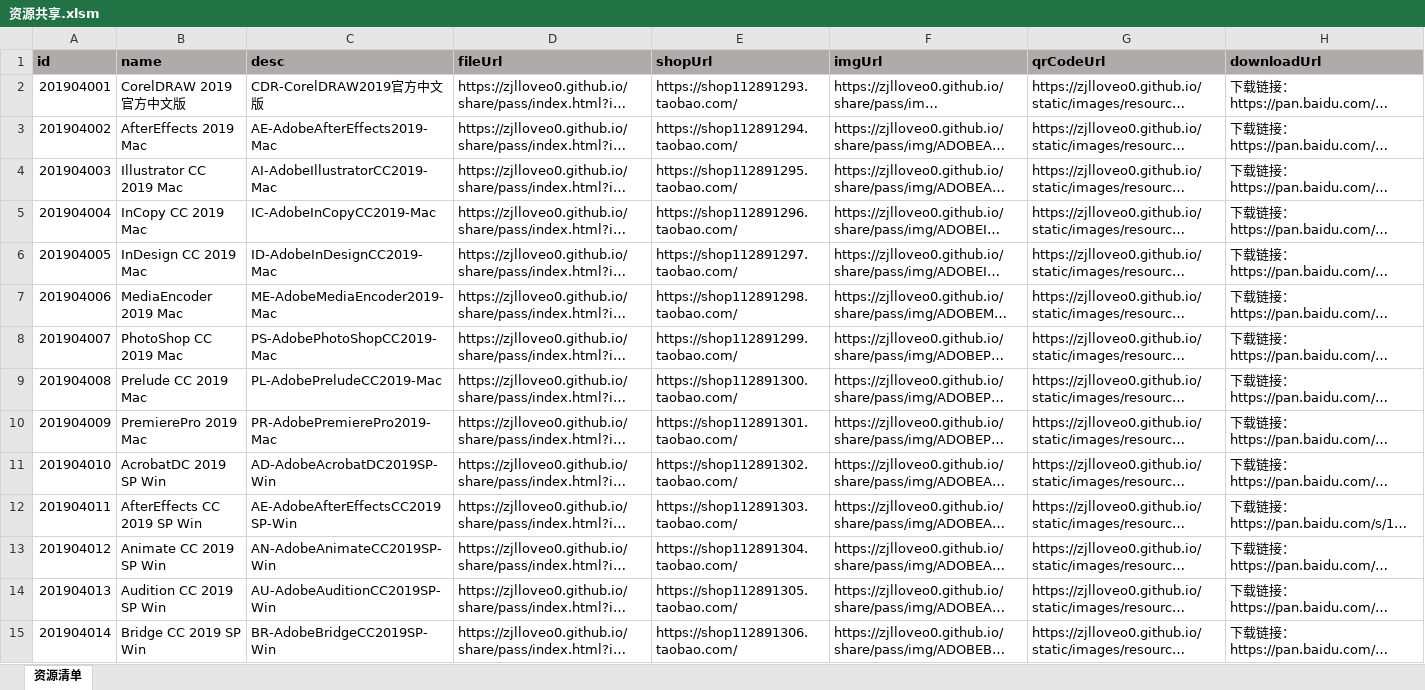
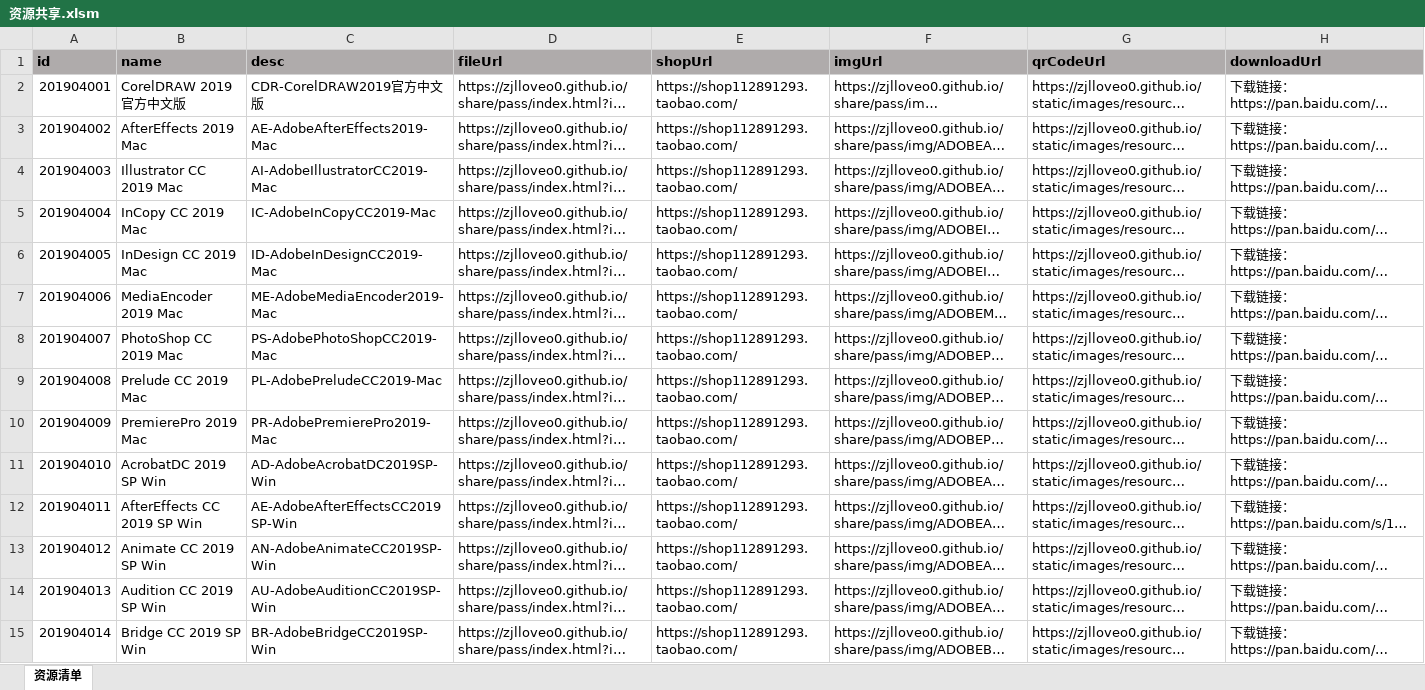
Before and after one commit to zjlloveo0/migao.github.io, an Excel workbook: share/pass/file/excel/资源共享.xlsm, sheet 资源清单, drawn as a sheet; only a part is shown; long unchanged cells end in …; values as stored, in another font and other column widths than the file's, no borders; the diff covers the shown part only; the diff names each change by its address in the sheet, - before the commit and + after, or states it on an @@ line.

Commit message:
1
1

```diff
--- a/share/pass/file/excel/资源共享.xlsm (sheet 资源清单)
+++ b/share/pass/file/excel/资源共享.xlsm (sheet 资源清单)
-E3 (shopUrl): https://shop112891294.taobao.com/
+E3 (shopUrl): https://shop112891293.taobao.com/
-E4 (shopUrl): https://shop112891295.taobao.com/
+E4 (shopUrl): https://shop112891293.taobao.com/
-E5 (shopUrl): https://shop112891296.taobao.com/
+E5 (shopUrl): https://shop112891293.taobao.com/
-E6 (shopUrl): https://shop112891297.taobao.com/
+E6 (shopUrl): https://shop112891293.taobao.com/
-E7 (shopUrl): https://shop112891298.taobao.com/
+E7 (shopUrl): https://shop112891293.taobao.com/
-E8 (shopUrl): https://shop112891299.taobao.com/
+E8 (shopUrl): https://shop112891293.taobao.com/
-E9 (shopUrl): https://shop112891300.taobao.com/
+E9 (shopUrl): https://shop112891293.taobao.com/
-E10 (shopUrl): https://shop112891301.taobao.com/
+E10 (shopUrl): https://shop112891293.taobao.com/
-E11 (shopUrl): https://shop112891302.taobao.com/
+E11 (shopUrl): https://shop112891293.taobao.com/
-E12 (shopUrl): https://shop112891303.taobao.com/
+E12 (shopUrl): https://shop112891293.taobao.com/
-E13 (shopUrl): https://shop112891304.taobao.com/
+E13 (shopUrl): https://shop112891293.taobao.com/
-E14 (shopUrl): https://shop112891305.taobao.com/
+E14 (shopUrl): https://shop112891293.taobao.com/
-E15 (shopUrl): https://shop112891306.taobao.com/
+E15 (shopUrl): https://shop112891293.taobao.com/
```
Also changed, not shown: 12 edited cells elsewhere in this sheet.
